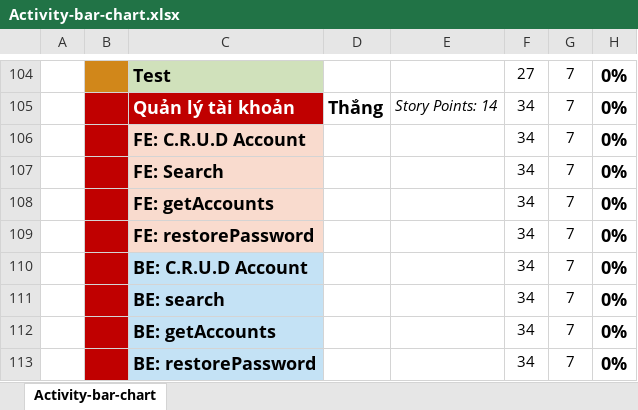
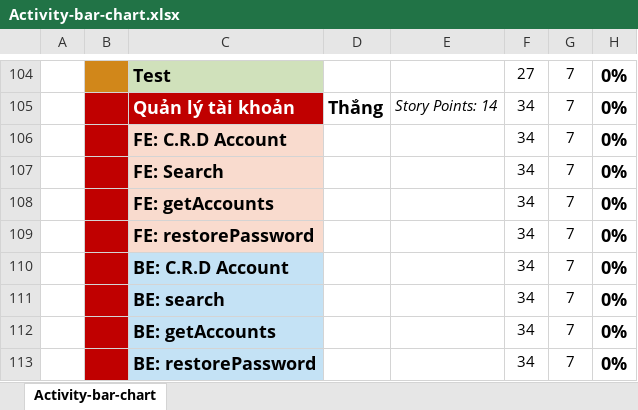
Before and after one commit to Kindaichicao/plane-ticket, an Excel workbook: Báo Cáo/Activity_bar_chart và bảng phân hệ/Activity-bar-chart.xlsx, sheet Activity-bar-chart, drawn as a sheet; only a part is shown, gaps mark what is left out; values as stored, in another font and other column widths than the file's, no borders; conditional formats not drawn; the diff names each change by its address in the sheet, - before the commit and + after, or states it on an @@ line.

```diff
--- a/Báo Cáo/Activity_bar_chart và bảng phân hệ/Activity-bar-chart.xlsx (sheet Activity-bar-chart)
+++ b/Báo Cáo/Activity_bar_chart và bảng phân hệ/Activity-bar-chart.xlsx (sheet Activity-bar-chart)
-C106: FE: C.R.U.D Account
+C106: FE: C.R.D Account
-C110: BE: C.R.U.D Account
+C110: BE: C.R.D Account
```
Also changed, not shown: 1 other file.
